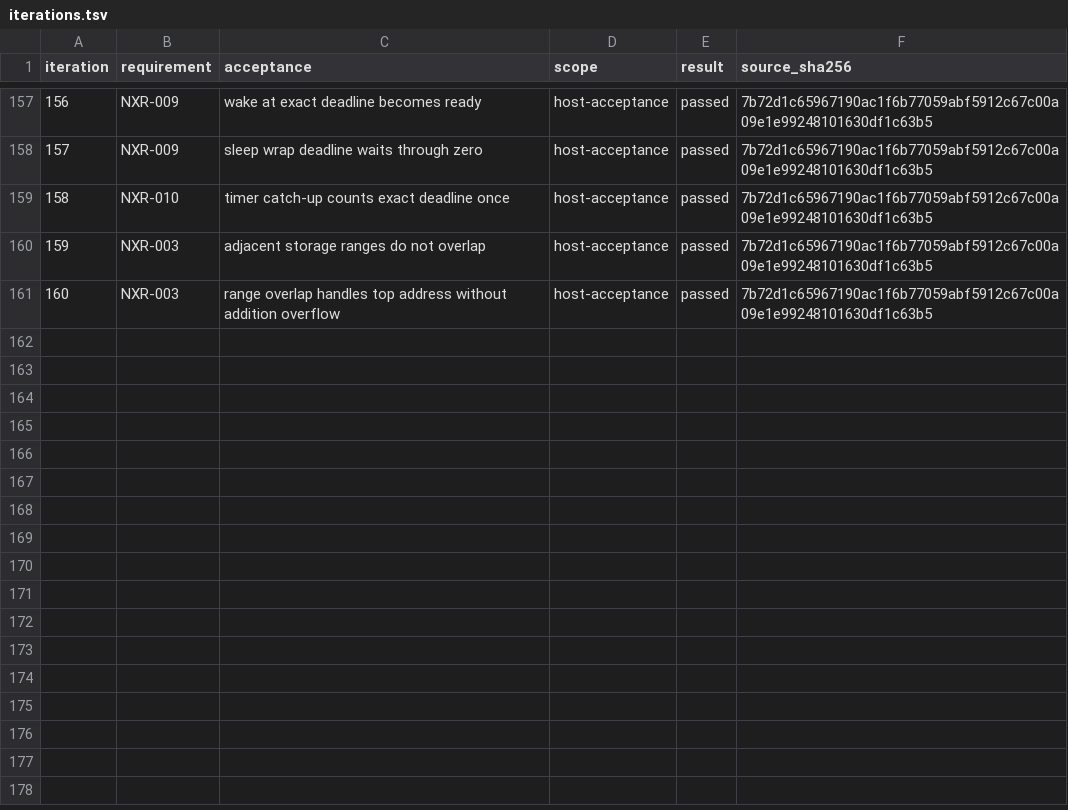
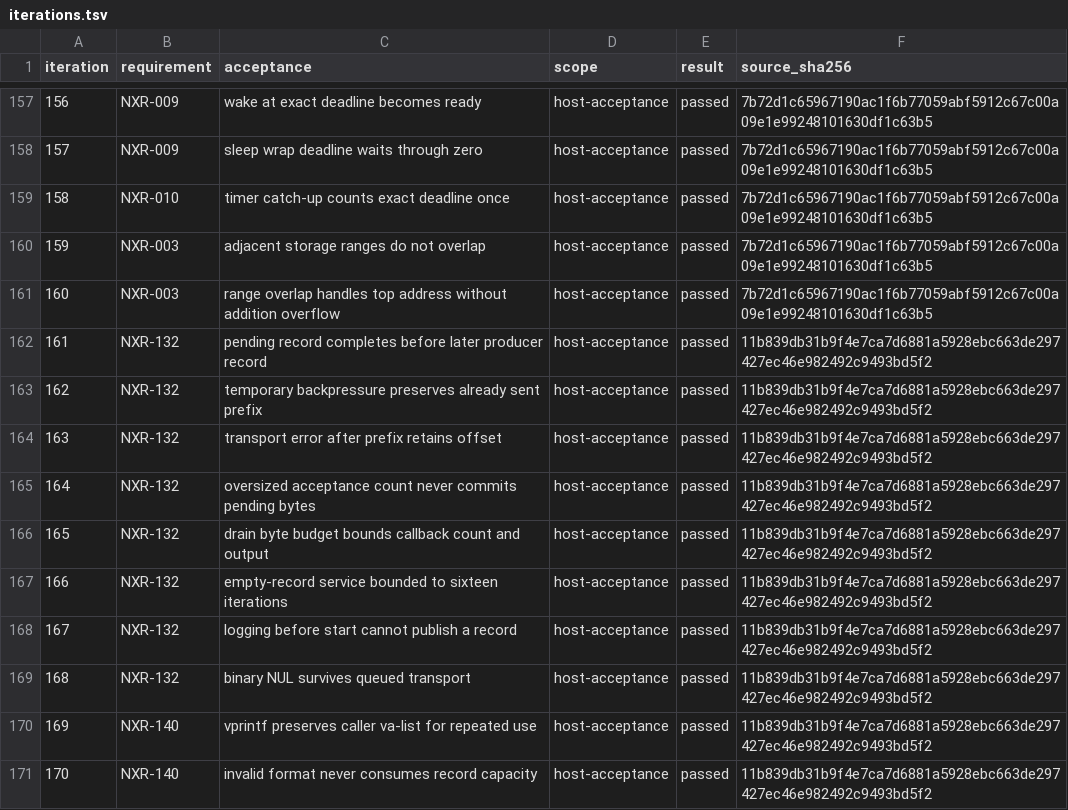
Before and after one commit to jeffadickson/rtos, a TSV file: requirements/campaign-200/iterations.tsv, drawn as a sheet; only a part is shown, gaps mark what is left out.

```diff
--- a/requirements/campaign-200/iterations.tsv
+++ b/requirements/campaign-200/iterations.tsv
@@ -161 +161,11 @@ iteration	requirement	acceptance	scope	result	source_sha256
 160	NXR-003	range overlap handles top address without addition overflow	host-acceptance	passed	7b72d1c65967190ac1f6b77059abf5912c67c00a09e1e99248101630df1c63b5
+161	NXR-132	pending record completes before later producer record	host-acceptance	passed	11b839db31b9f4e7ca7d6881a5928ebc663de297427ec46e982492c9493bd5f2
+162	NXR-132	temporary backpressure preserves already sent prefix	host-acceptance	passed	11b839db31b9f4e7ca7d6881a5928ebc663de297427ec46e982492c9493bd5f2
+163	NXR-132	transport error after prefix retains offset	host-acceptance	passed	11b839db31b9f4e7ca7d6881a5928ebc663de297427ec46e982492c9493bd5f2
+164	NXR-132	oversized acceptance count never commits pending bytes	host-acceptance	passed	11b839db31b9f4e7ca7d6881a5928ebc663de297427ec46e982492c9493bd5f2
+165	NXR-132	drain byte budget bounds callback count and output	host-acceptance	passed	11b839db31b9f4e7ca7d6881a5928ebc663de297427ec46e982492c9493bd5f2
+166	NXR-132	empty-record service bounded to sixteen iterations	host-acceptance	passed	11b839db31b9f4e7ca7d6881a5928ebc663de297427ec46e982492c9493bd5f2
+167	NXR-132	logging before start cannot publish a record	host-acceptance	passed	11b839db31b9f4e7ca7d6881a5928ebc663de297427ec46e982492c9493bd5f2
+168	NXR-132	binary NUL survives queued transport	host-acceptance	passed	11b839db31b9f4e7ca7d6881a5928ebc663de297427ec46e982492c9493bd5f2
+169	NXR-140	vprintf preserves caller va-list for repeated use	host-acceptance	passed	11b839db31b9f4e7ca7d6881a5928ebc663de297427ec46e982492c9493bd5f2
+170	NXR-140	invalid format never consumes record capacity	host-acceptance	passed	11b839db31b9f4e7ca7d6881a5928ebc663de297427ec46e982492c9493bd5f2
```
Also changed, not shown: 7 other files.
